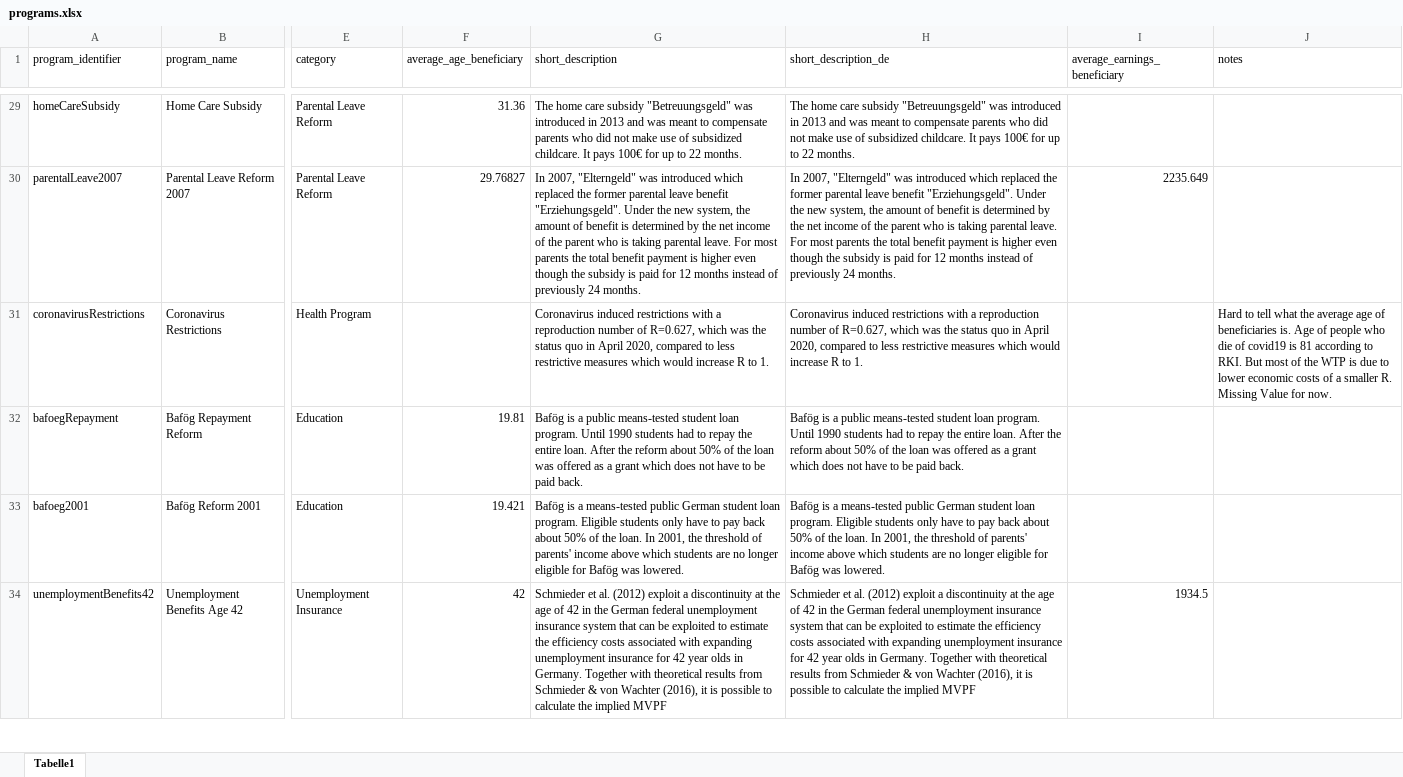
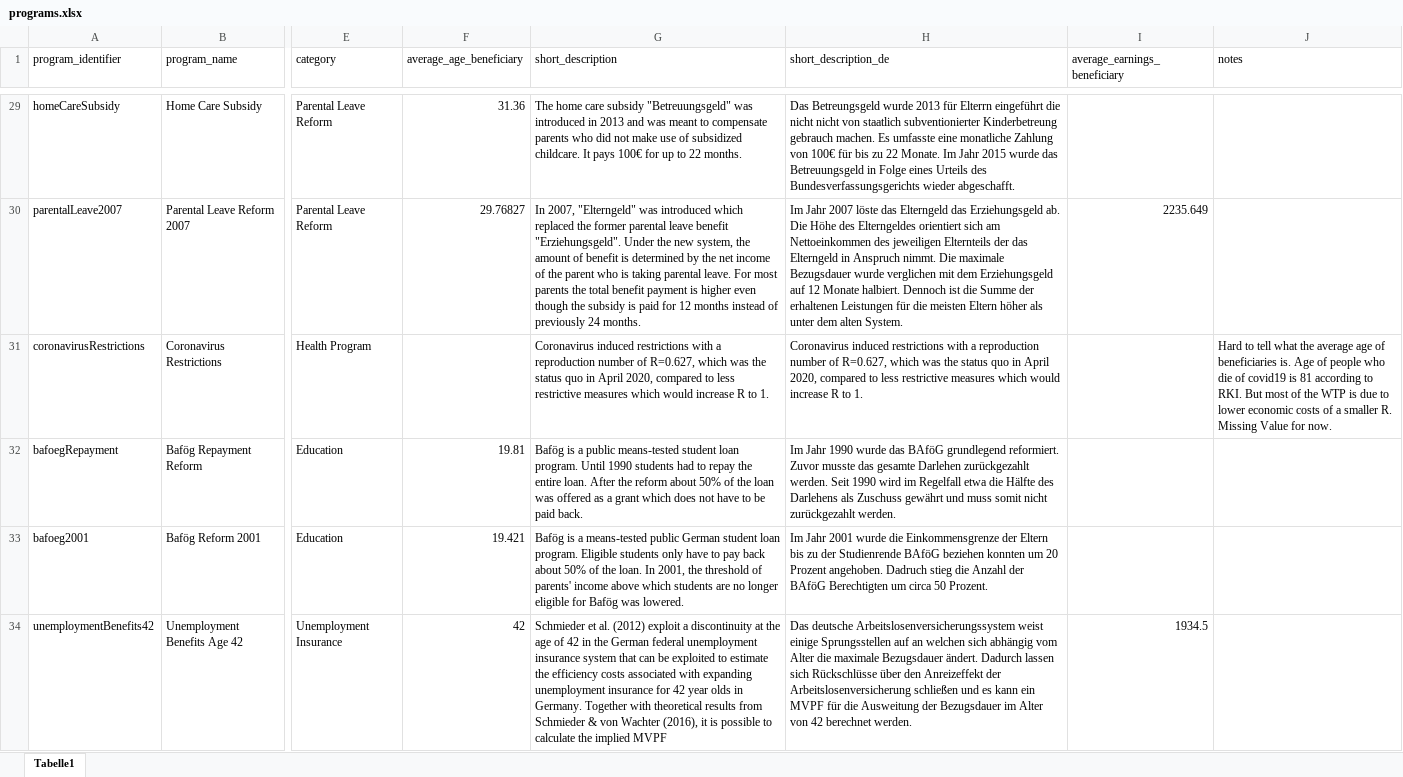
Before and after one commit to sbischl/mvpfDE, an Excel workbook: programs.xlsx, sheet Tabelle1, drawn as a sheet; only a part is shown, gaps mark what is left out; values as stored, in another font and other column widths than the file's, no borders; the diff covers the shown part only; the diff names each change by its address in the sheet, - before the commit and + after, or states it on an @@ line.

Commit message:
* Deutsche Kurzbeschreibungen hinzugefügt

```diff
--- a/programs.xlsx (sheet Tabelle1)
+++ b/programs.xlsx (sheet Tabelle1)
-H29 (short_description_de): The home care subsidy "Betreuungsgeld" was introduced in 2013 and was meant to compensate parents who did not make use of subsidized childcare. It pays 100€ for up to 22 months.
+H29 (short_description_de): Das Betreungsgeld wurde 2013 für Elterrn eingeführt die nicht nicht von staatlich subventionierter Kinderbetreung gebrauch machen. Es umfasste eine monatliche Zahlung von 100€ für bis zu 22 Monate. Im Jahr 2015 wurde das Betreuungsgeld in Folge eines Urteils des Bundesverfassungsgerichts wieder abgeschafft.
-H30 (short_description_de): In 2007, "Elterngeld" was introduced which replaced the former parental leave benefit "Erziehungsgeld". Under the new system, the amount of benefit is determined by the net income of the parent who is taking parental leave. For most parents the total benefit payment is higher even though the subsidy is paid for 12 months instead of previously 24 months.
+H30 (short_description_de): Im Jahr 2007 löste das Elterngeld das Erziehungsgeld ab. Die Höhe des Elterngeldes orientiert sich am Nettoeinkommen des jeweiligen Elternteils der das Elterngeld in Anspruch nimmt. Die maximale Bezugsdauer wurde verglichen mit dem Erziehungsgeld auf 12 Monate halbiert. Dennoch ist die Summe der erhaltenen Leistungen für die meisten Eltern höher als unter dem alten System.
-H32 (short_description_de): Bafög is a public means-tested student loan program. Until 1990 students had to repay the entire loan. After the reform about 50% of the loan was offered as a grant which does not have to be paid back.
+H32 (short_description_de): Im Jahr 1990 wurde das BAföG grundlegend reformiert. Zuvor musste das gesamte Darlehen zurückgezahlt werden. Seit 1990 wird im Regelfall etwa die Hälfte des Darlehens als Zuschuss gewährt und muss somit nicht zurückgezahlt werden.
-H33 (short_description_de): Bafög is a means-tested public German student loan program. Eligible students only have to pay back about 50% of the loan. In 2001, the threshold of parents' income above which students are no longer eligible for Bafög was lowered.
+H33 (short_description_de): Im Jahr 2001 wurde die Einkommensgrenze der Eltern bis zu der Studienrende BAföG beziehen konnten um 20 Prozent angehoben. Dadruch stieg die Anzahl der BAföG Berechtigten um circa 50 Prozent.
-H34 (short_description_de): Schmieder et al. (2012) exploit a discontinuity at the age of 42 in the German federal unemployment insurance system that can be exploited to estimate the efficiency costs associated with expanding unemployment insurance for 42 year olds in Germany. Together with theoretical results from Schmieder & von Wachter (2016), it is possible to calculate the implied MVPF
+H34 (short_description_de): Das deutsche Arbeitslosenversicherungssystem weist einige Sprungsstellen auf an welchen sich abhängig vom Alter die maximale Bezugsdauer ändert. Dadurch lassen sich Rückschlüsse über den Anreizeffekt der Arbeitslosenversicherung schließen und es kann ein MVPF für die Ausweitung der Bezugsdauer im Alter von 42 berechnet werden.
```
Also changed, not shown: 40 edited cells elsewhere in this sheet.
